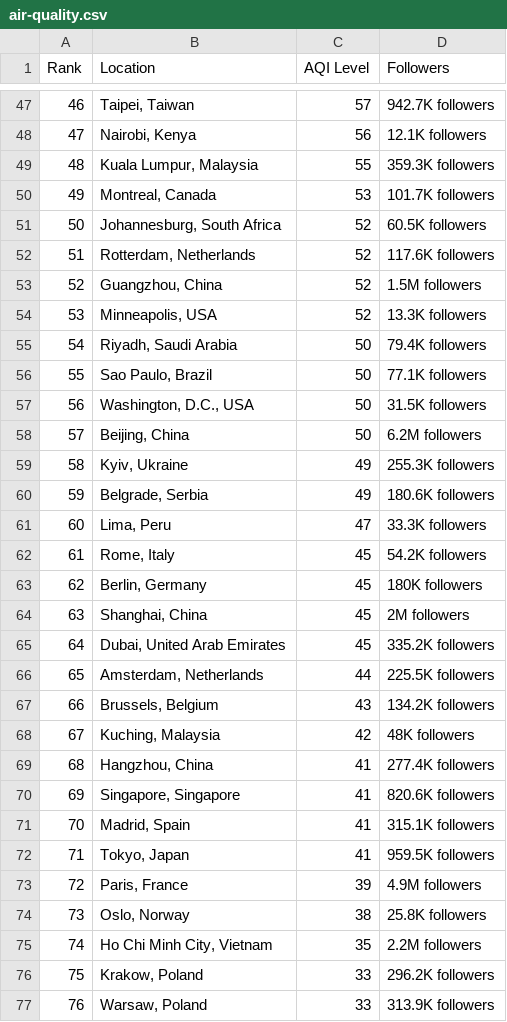
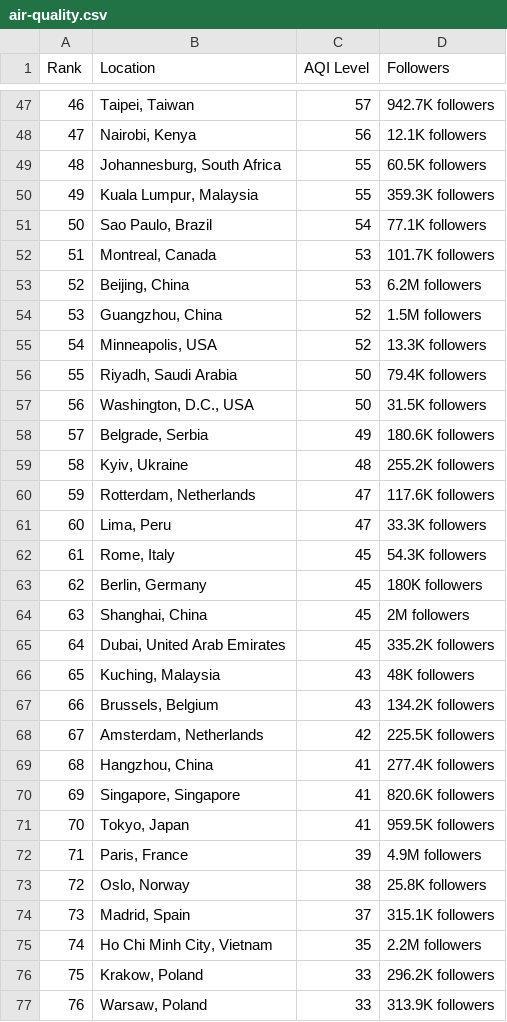
Before and after one commit to dipunew/Most-Polluted-Cities-in-The-World, a CSV file: air-quality.csv, drawn as a sheet; only a part is shown, gaps mark what is left out; removed rows and columns are numbered as before the commit, all else as after; the diff covers the shown part only; the diff names each change by its address in the sheet, - before the commit and + after, or states it on an @@ line.

```diff
--- a/air-quality.csv
+++ b/air-quality.csv
@@ column A (Rank) renumbered between rows 10 and 111 @@
+row 49: 48 | Johannesburg, South Africa | 55 | 60.5K followers
+row 51: 50 | Sao Paulo, Brazil | 54 | 77.1K followers
-row 51: 50 | Johannesburg, South Africa | 52 | 60.5K followers
-row 52: 51 | Rotterdam, Netherlands | 52 | 117.6K followers
+row 53: 52 | Beijing, China | 53 | 6.2M followers
-row 56: 55 | Sao Paulo, Brazil | 50 | 77.1K followers
-row 58: 57 | Beijing, China | 50 | 6.2M followers
-row 59: 58 | Kyiv, Ukraine | 49 | 255.3K followers
+row 59: 58 | Kyiv, Ukraine | 48 | 255.2K followers
+row 60: 59 | Rotterdam, Netherlands | 47 | 117.6K followers
-D62 (Followers): 54.2K followers
+D62 (Followers): 54.3K followers
-row 66: 65 | Amsterdam, Netherlands | 44 | 225.5K followers
+row 66: 65 | Kuching, Malaysia | 43 | 48K followers
-B68 (Location): Kuching, Malaysia
+B68 (Location): Amsterdam, Netherlands
-D68 (Followers): 48K followers
+D68 (Followers): 225.5K followers
-row 71: 70 | Madrid, Spain | 41 | 315.1K followers
+row 74: 73 | Madrid, Spain | 37 | 315.1K followers
```
Also changed, not shown: 9 added rows, 9 removed rows and 9 edited cells elsewhere in this file.
